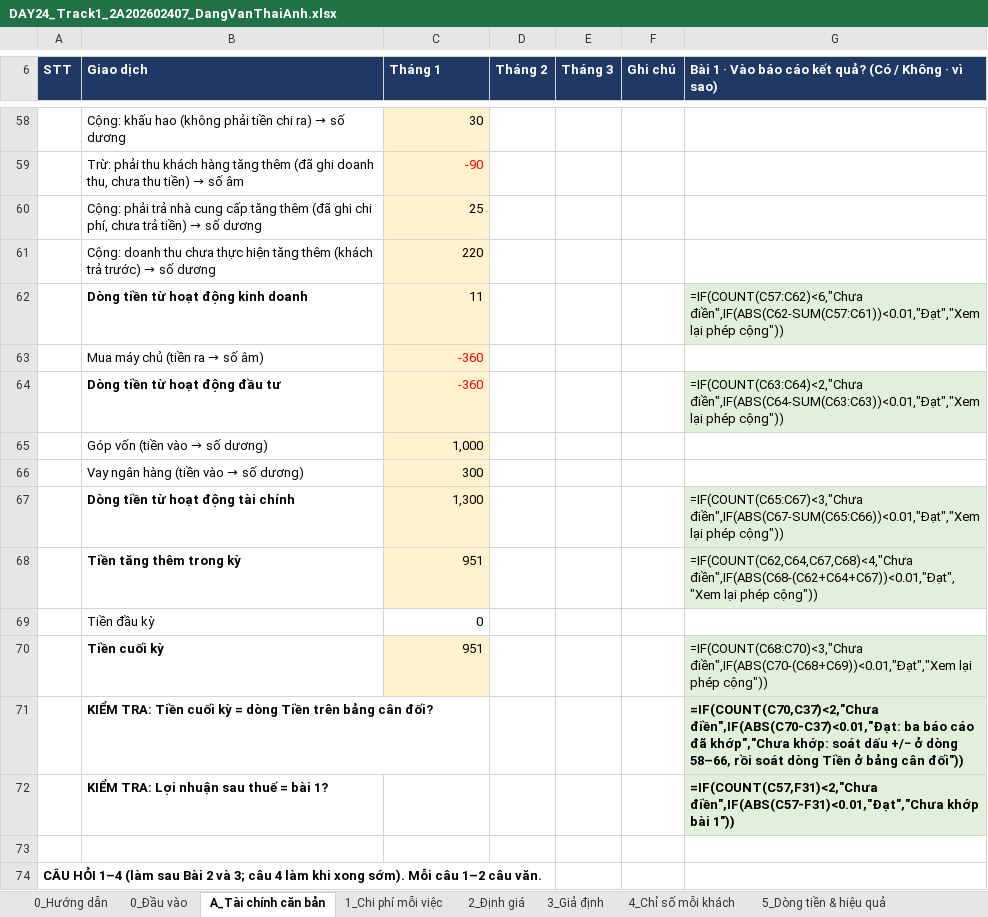
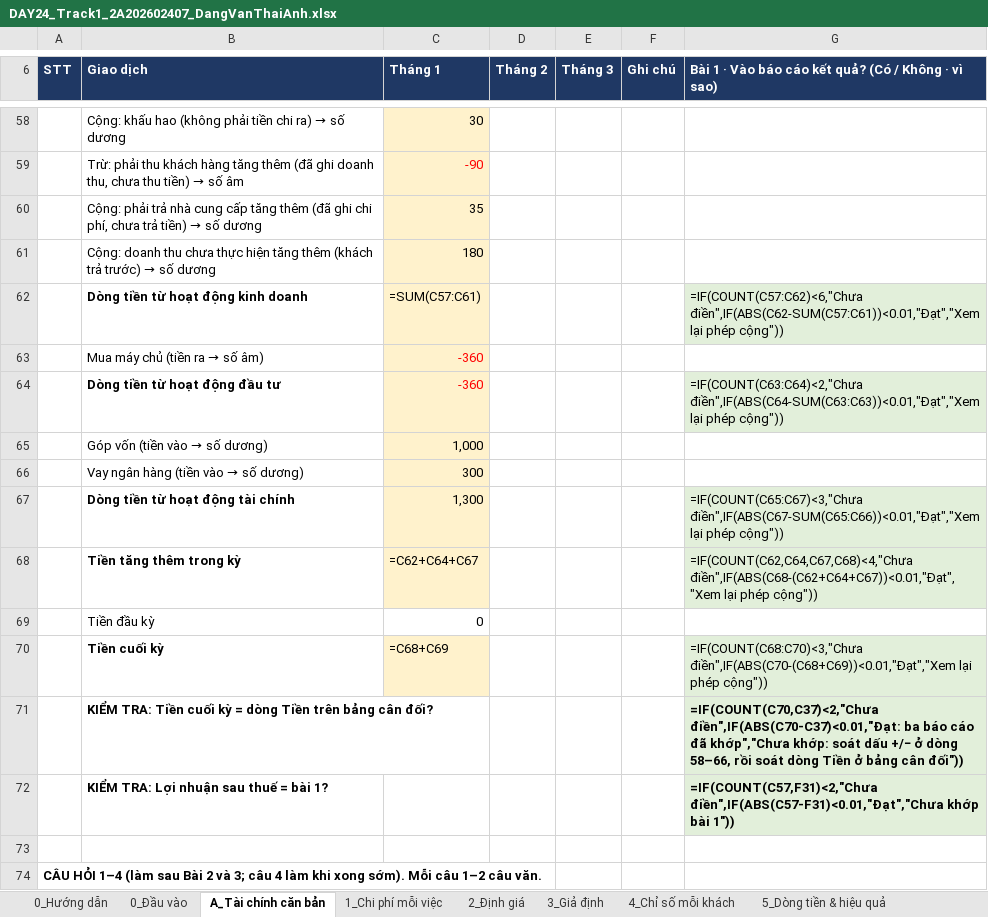
Before and after one commit to anhdvt24/DAY24_Track1_2A202602407_DangVanThaiAnh.xlsx, an Excel workbook: DAY24_Track1_2A202602407_DangVanThaiAnh.xlsx, sheet A_Tài chính căn bản, drawn as a sheet; only a part is shown, gaps mark what is left out; values as stored, in another font and other column widths than the file's, no borders; formulas without a stored value are shown as written; the diff covers the shown part only; the diff names each change by its address in the sheet, - before the commit and + after, or states it on an @@ line.

```diff
--- a/DAY24_Track1_2A202602407_DangVanThaiAnh.xlsx (sheet A_Tài chính căn bản)
+++ b/DAY24_Track1_2A202602407_DangVanThaiAnh.xlsx (sheet A_Tài chính căn bản)
-C60 (Tháng 1): 25
+C60 (Tháng 1): 35
-C61 (Tháng 1): 220
+C61 (Tháng 1): 180
-C62 (Tháng 1): 11
+C62 (Tháng 1): =SUM(C57:C61)
-C68 (Tháng 1): 951
+C68 (Tháng 1): =C62+C64+C67
-C70 (Tháng 1): 951
+C70 (Tháng 1): =C68+C69
```
Also changed, not shown: 11 edited cells elsewhere in this sheet, sheet 3_Giả định, sheet 7_Quyết định, 2 other files.
